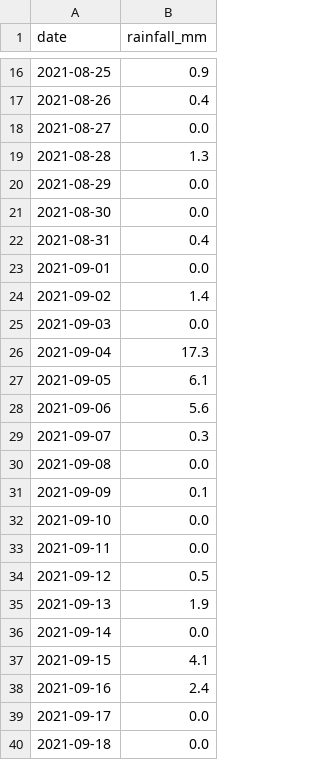
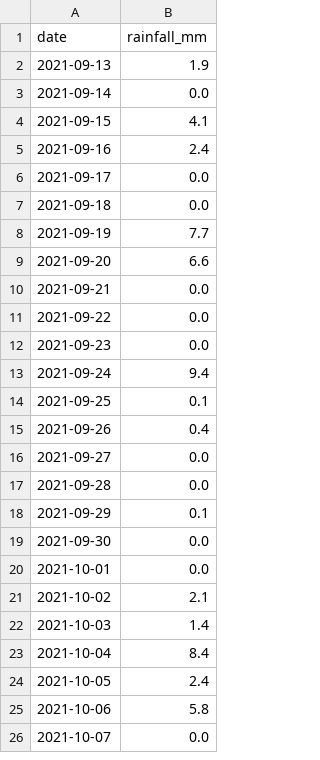
Before and after one commit to lele-dawang/city-rainfall-analysis, a CSV file: data/张家口_daily.csv, drawn as a sheet; only a part is shown, gaps mark what is left out; the shorter side is filled out with more unchanged rows; the diff covers the shown part only.

Commit message:
update data/张家口_daily.csv

```diff
--- a/data/张家口_daily.csv
+++ b/data/张家口_daily.csv
@@ -16,20 +2 @@
-2021-08-25,0.9
-2021-08-26,0.4
-2021-08-27,0.0
-2021-08-28,1.3
-2021-08-29,0.0
-2021-08-30,0.0
-2021-08-31,0.4
-2021-09-01,0.0
-2021-09-02,1.4
-2021-09-03,0.0
-2021-09-04,17.3
-2021-09-05,6.1
-2021-09-06,5.6
-2021-09-07,0.3
-2021-09-08,0.0
-2021-09-09,0.1
-2021-09-10,0.0
-2021-09-11,0.0
-2021-09-12,0.5
 2021-09-13,1.9
```
Also changed, not shown: 33 added rows, 14 removed rows and 1 edited cell elsewhere in this file.
